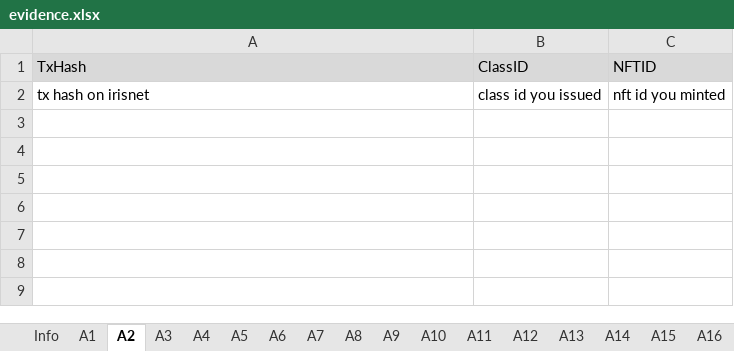
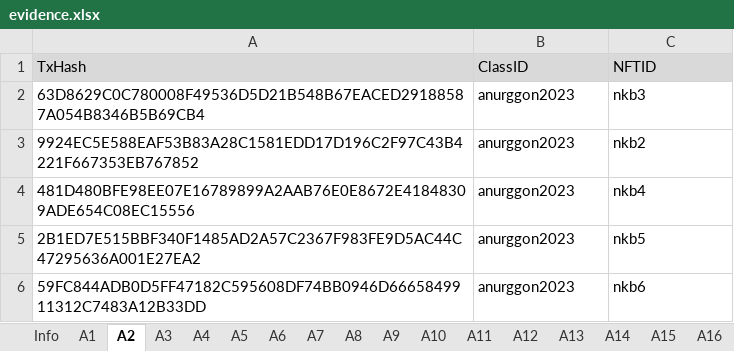
Before and after one commit to game-of-nfts/gon-evidence, an Excel workbook: anurg/evidence.xlsx, sheet A2, drawn as a sheet; values as stored, in another font and other column widths than the file's, no borders; removed rows and columns are numbered as before the commit, all else as after; the diff names each change by its address in the sheet, - before the commit and + after, or states it on an @@ line.

```diff
--- a/anurg/evidence.xlsx (sheet A2)
+++ b/anurg/evidence.xlsx (sheet A2)
-row 2: tx hash on irisnet | class id you issued | nft id you minted
+row 2: 63D8629C0C780008F49536D5D21B548B67EACED29188587A054B8346B5B69CB4 | anurggon2023 | nkb3
+row 3: 9924EC5E588EAF53B83A28C1581EDD17D196C2F97C43B4221F667353EB767852 | anurggon2023 | nkb2
+row 4: 481D480BFE98EE07E16789899A2AAB76E0E8672E41848309ADE654C08EC15556 | anurggon2023 | nkb4
+row 5: 2B1ED7E515BBF340F1485AD2A57C2367F983FE9D5AC44C47295636A001E27EA2 | anurggon2023 | nkb5
+row 6: 59FC844ADB0D5FF47182C595608DF74BB0946D6665849911312C7483A12B33DD | anurggon2023 | nkb6
```
Also changed, not shown: sheet A5, sheet A3, sheet A4, sheet A6, sheet A1.
